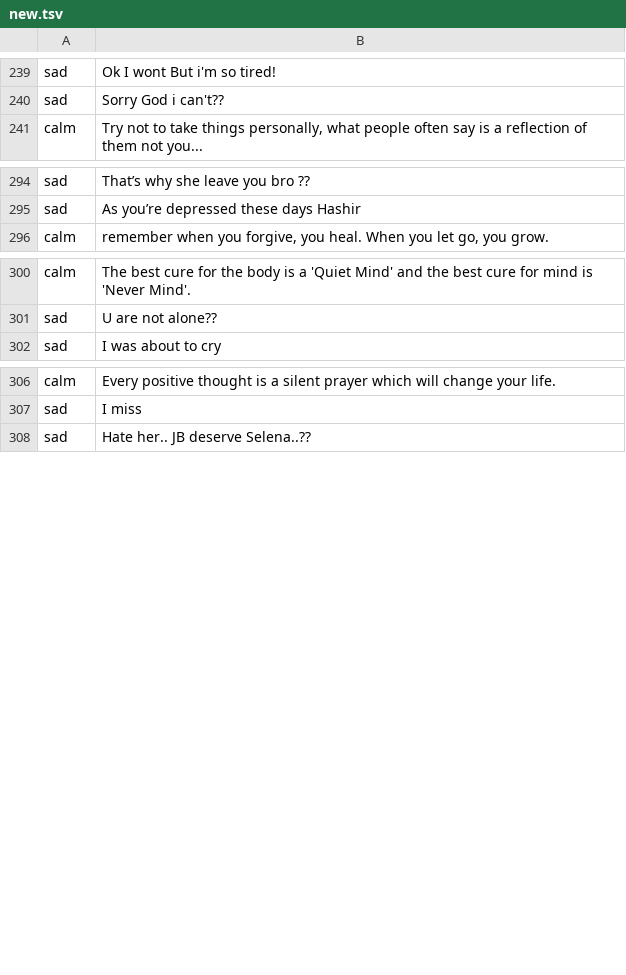
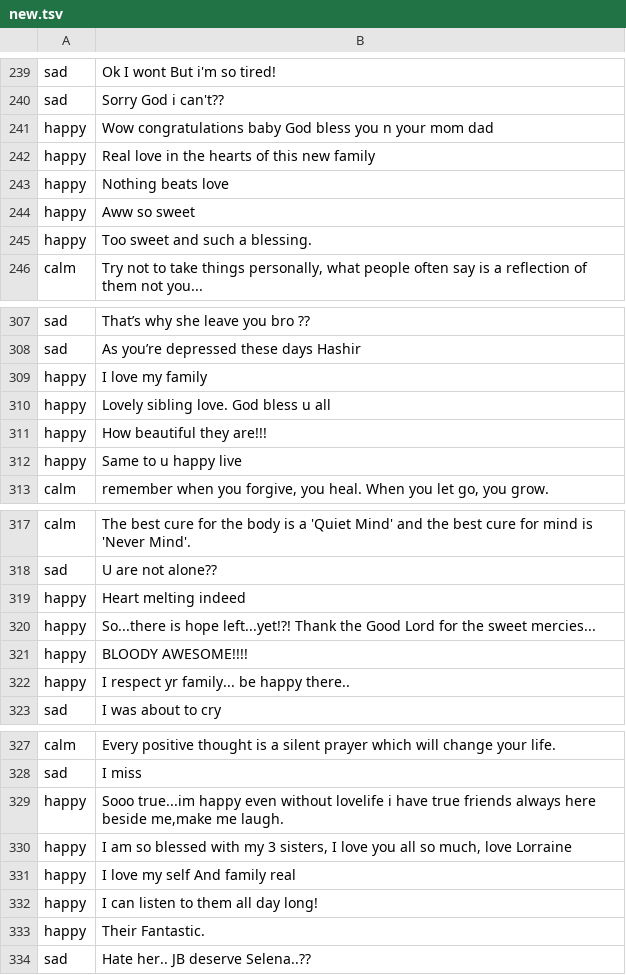
Before and after one commit to SupuniNimeshika/FYP_Mood_Recognition, a TSV file: new.tsv, drawn as a sheet; only a part is shown, gaps mark what is left out; the diff covers the shown part only.

```diff
--- a/new.tsv
+++ b/new.tsv
@@ -240,2 +240,7 @@ sad|Ok I wont  But i'm so tired!
 sad|Sorry God i can't??
+happy|Wow congratulations baby  God bless you n your mom dad
+happy|Real love in the hearts of this new family
+happy|Nothing beats love
+happy|Aww so sweet
+happy|Too sweet and such a blessing.
 calm|Try not to take things personally, what people often say is a reflection of them not you...
@@ -295,2 +308,6 @@ sad|That’s why she leave you bro ??
 sad|As you’re depressed these days  Hashir
+happy|I love my family
+happy|Lovely sibling love. God bless u all
+happy|How beautiful they are!!!
+happy|Same to u happy  live
 calm|remember when you forgive, you heal. When you let go, you grow.
@@ -301,2 +318,6 @@ calm|The best cure for the body is a 'Quiet Mind' and the best cure for mind is
 sad|U are not alone??
+happy|Heart melting indeed
+happy|So...there is hope left...yet!?! Thank the Good Lord for the sweet mercies...
+happy|BLOODY AWESOME!!!!
+happy|I respect yr family... be happy there..
 sad|I was about to cry
@@ -307,2 +328,7 @@ calm|Every positive thought is a silent prayer which will change your life.
 sad|I miss
+happy|Sooo true...im happy even without lovelife i have true friends always here beside me,make me laugh.
+happy|I am so blessed with my 3 sisters, I love you all so much, love Lorraine
+happy|I love my self And family real
+happy|I can listen to them all day long!
+happy|Their Fantastic.
 sad|Hate her.. JB deserve Selena..??
```
Also changed, not shown: 35 added rows and 11 removed rows elsewhere in this file, mood.tsv, 7 other files.
